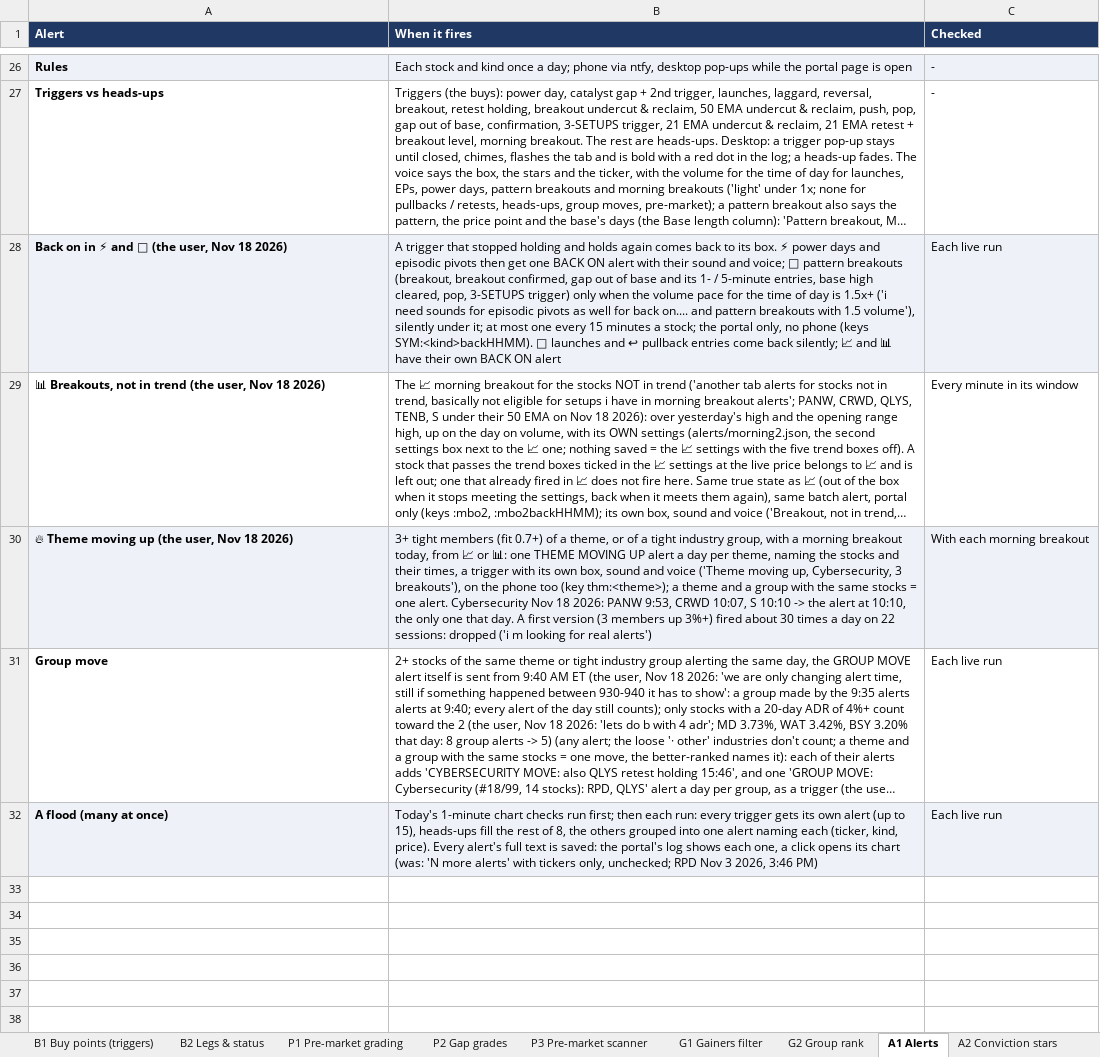
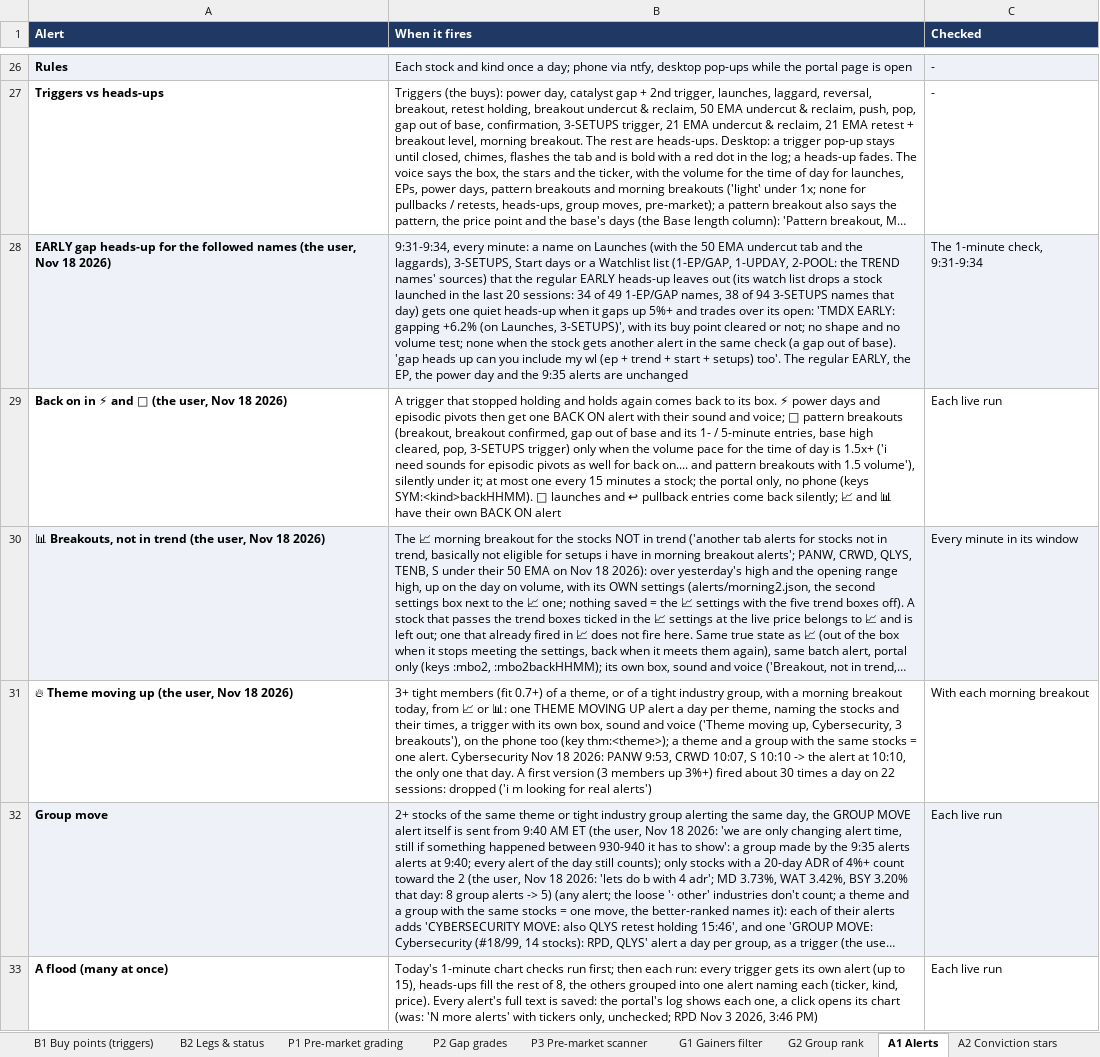
Before and after one commit to goattrader40-lgtm/radar-close-snapshots, an Excel workbook: rules/scanner_rules.xlsx, sheet A1 Alerts, drawn as a sheet; only a part is shown, gaps mark what is left out; long unchanged cells end in …; values as stored, in another font and other column widths than the file's, no borders; addresses are those after the commit; the diff names each change by its address in the sheet, - before the commit and + after, or states it on an @@ line.

```diff
--- a/rules/scanner_rules.xlsx (sheet A1 Alerts)
+++ b/rules/scanner_rules.xlsx (sheet A1 Alerts)
+row 28: EARLY gap heads-up for the followed names (the user, Nov 18 2026) | 9:31-9:34, every minute: a name on Launches (with the 50 EMA undercut tab and the laggards), 3-SETUPS, Start days or a Watchlist list (1-EP/GAP, 1-UPDAY, 2-POOL: the TREND names' sources) that the regular EARLY heads-up leaves out (its watch list drops a stock launched in the last 20 sessions: 34 of 49 1-EP/GAP names, 38 of 94 3-SETUPS names that day) gets one quiet heads-up when it gaps up 5%+ and trades over its open: 'TMDX EARLY: gapping +6.2% (on Launches, 3-SETUPS)', with its buy point cleared or not; no shape and no volume test; none when the stock gets another alert in the same check (a gap out of base). 'gap heads up can you include my wl (ep + trend + start + setups) too'. The regular EARLY, the EP, the power day and the 9:35 alerts are unchanged | The 1-minute check, 9:31-9:34
-A29:C29 fill: #EEF2F8
+A29:C29 fill: none
-A30:C30 fill: none
+A30:C30 fill: #EEF2F8
-A31:C31 fill: #EEF2F8
+A31:C31 fill: none
-A32:C32 fill: none
+A32:C32 fill: #EEF2F8
-A33:C33 fill: #EEF2F8
+A33:C33 fill: none
```
Also changed, not shown: 5 other files.
